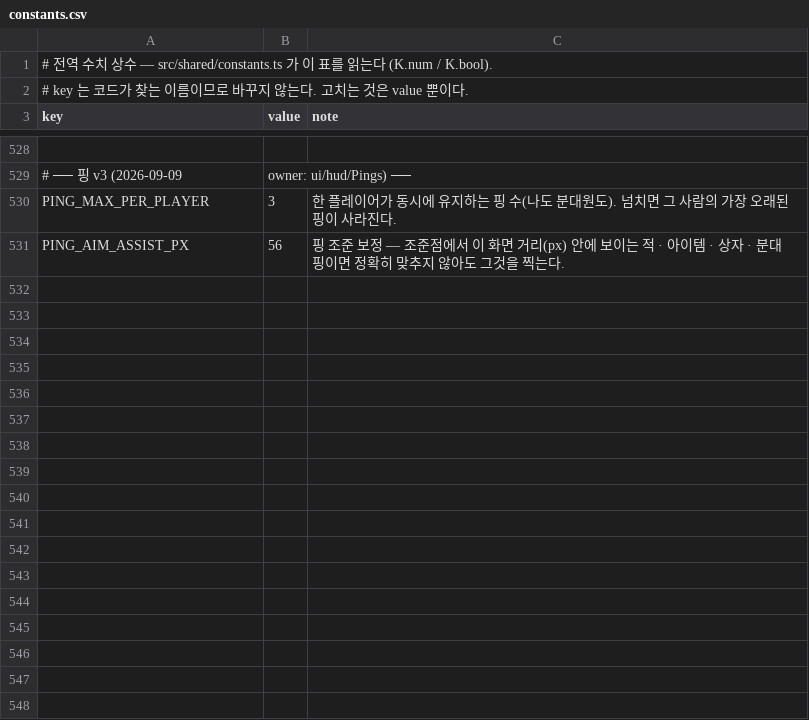
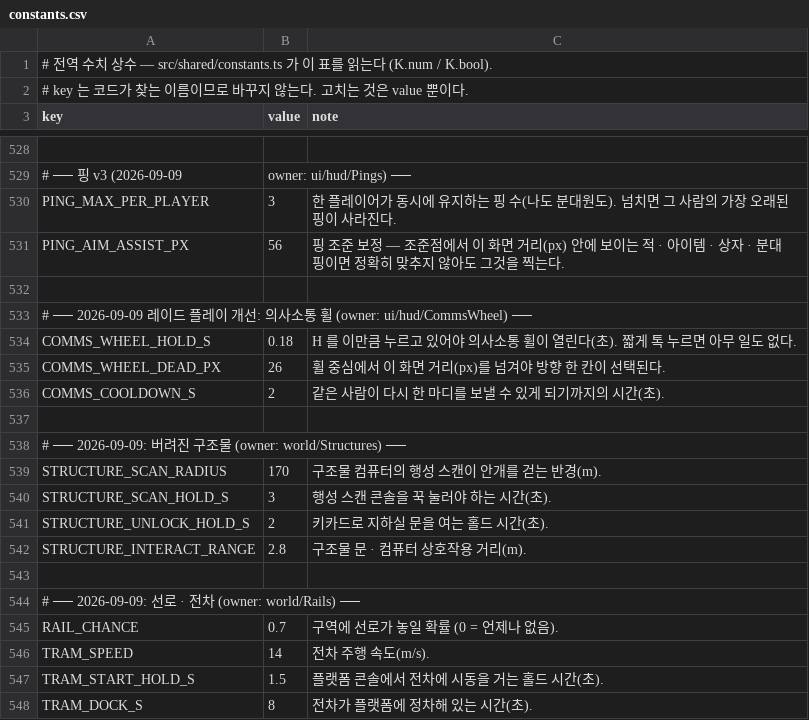
Before and after one commit to toniqat/Scavanger, a CSV file: data/constants.csv, drawn as a sheet; only a part is shown, gaps mark what is left out; the diff covers the shown part only.

```diff
--- a/data/constants.csv
+++ b/data/constants.csv
@@ -531 +531,18 @@ PING_MAX_PER_PLAYER,3,한 플레이어가 동시에 유지하는 핑 수(나도
 PING_AIM_ASSIST_PX,56,핑 조준 보정 — 조준점에서 이 화면 거리(px) 안에 보이는 적 · 아이템 · 상자 · 분대 핑이면 정확히 맞추지 않아도 그것을 찍는다.
+
+# ── 2026-09-09 레이드 플레이 개선: 의사소통 휠 (owner: ui/hud/CommsWheel) ──
+COMMS_WHEEL_HOLD_S,0.18,H 를 이만큼 누르고 있어야 의사소통 휠이 열린다(초). 짧게 톡 누르면 아무 일도 없다.
+COMMS_WHEEL_DEAD_PX,26,휠 중심에서 이 화면 거리(px)를 넘겨야 방향 한 칸이 선택된다.
+COMMS_COOLDOWN_S,2,같은 사람이 다시 한 마디를 보낼 수 있게 되기까지의 시간(초).
+
+# ── 2026-09-09: 버려진 구조물 (owner: world/Structures) ──
+STRUCTURE_SCAN_RADIUS,170,구조물 컴퓨터의 행성 스캔이 안개를 걷는 반경(m).
+STRUCTURE_SCAN_HOLD_S,3,행성 스캔 콘솔을 꾹 눌러야 하는 시간(초).
+STRUCTURE_UNLOCK_HOLD_S,2,키카드로 지하실 문을 여는 홀드 시간(초).
+STRUCTURE_INTERACT_RANGE,2.8,구조물 문 · 컴퓨터 상호작용 거리(m).
+
+# ── 2026-09-09: 선로 · 전차 (owner: world/Rails) ──
+RAIL_CHANCE,0.7,구역에 선로가 놓일 확률 (0 = 언제나 없음).
+TRAM_SPEED,14,전차 주행 속도(m/s).
+TRAM_START_HOLD_S,1.5,플랫폼 콘솔에서 전차에 시동을 거는 홀드 시간(초).
+TRAM_DOCK_S,8,전차가 플랫폼에 정차해 있는 시간(초).
```
Also changed, not shown: 24 added rows elsewhere in this file, data/planets.csv, data/tables.csv, 14 other files.
